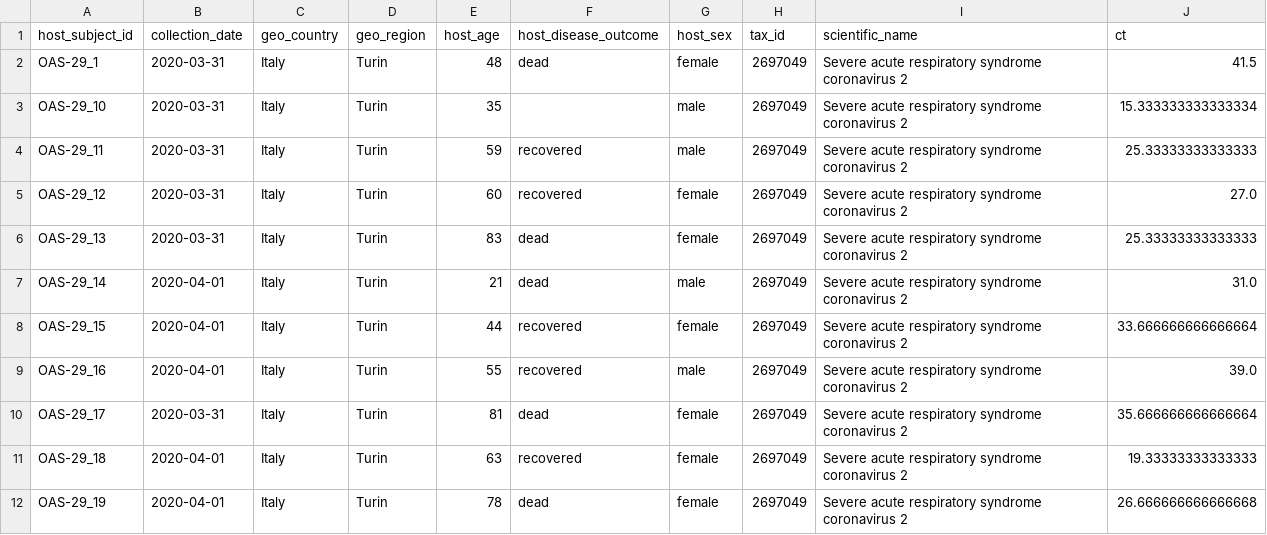
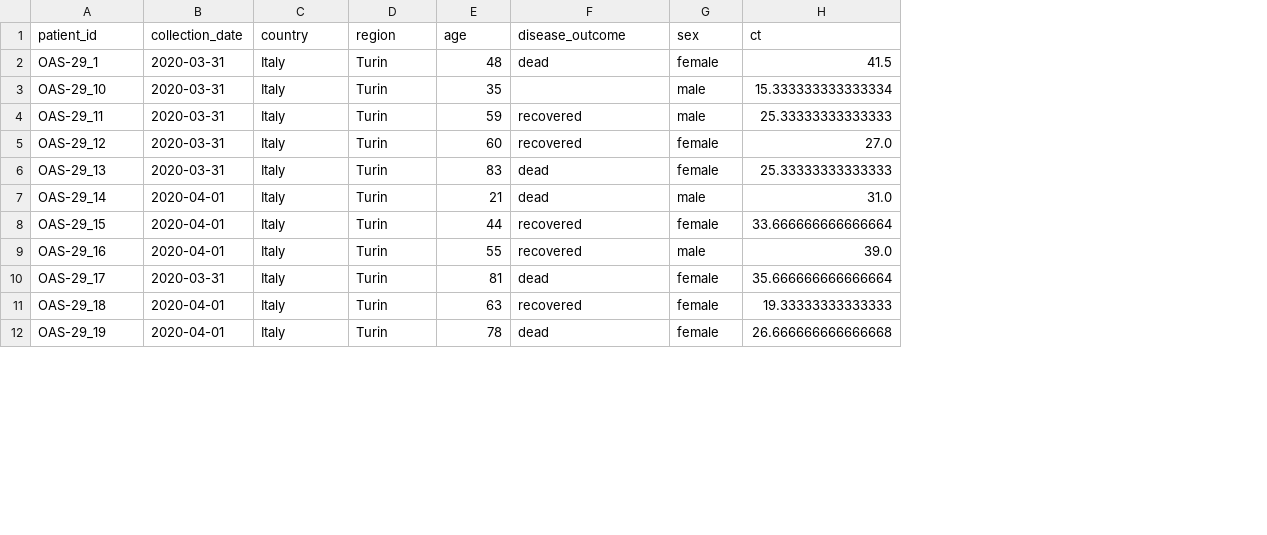
Before and after one commit to NBISweden/module-r-intro-dm-practices, a CSV file: data/covid_samples.csv, drawn as a sheet; only a part is shown; removed rows and columns are numbered as before the commit, all else as after; the diff names each change by its address in the sheet, - before the commit and + after, or states it on an @@ line.

Commit message:
Update datasets

```diff
--- a/data/covid_samples.csv
+++ b/data/covid_samples.csv
-column H, rows 2-12: all 2697049
-column I, rows 2-12: all Severe acute respiratory syndrome coronavirus 2
-row 1: host_subject_id | collection_date | geo_country | geo_region | host_age | host_disease_outcome | host_sex | tax_id | scientific_name | ct
+row 1: patient_id | collection_date | country | region | age | disease_outcome | sex | ct
```
Also changed, not shown: data/covid_sequencing.csv.
